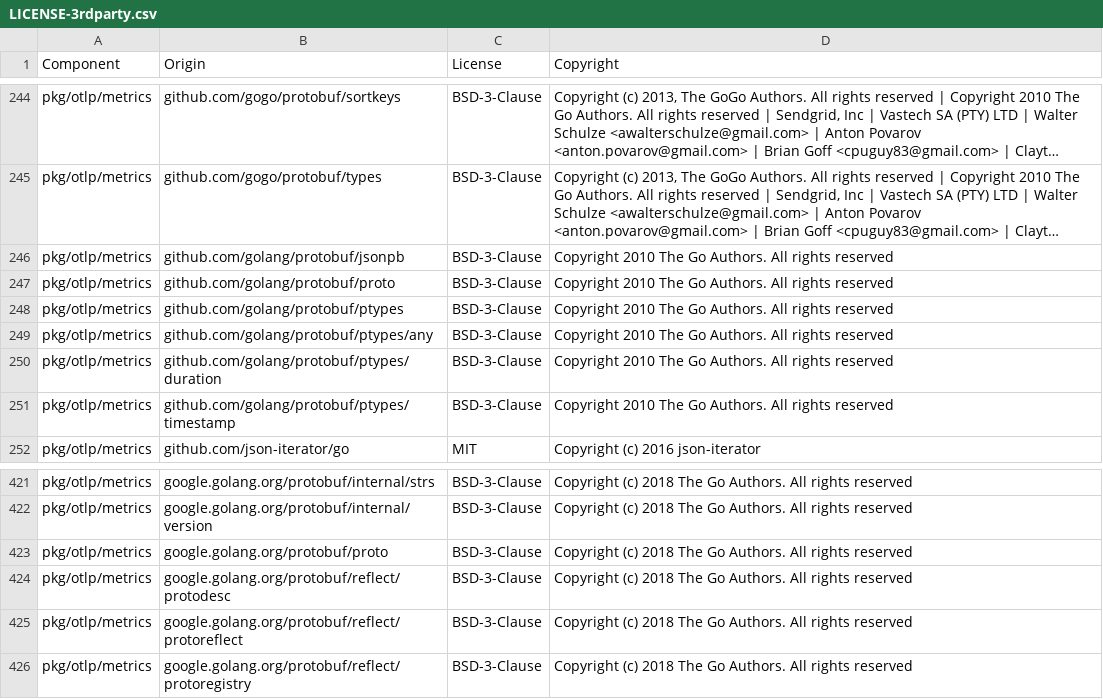
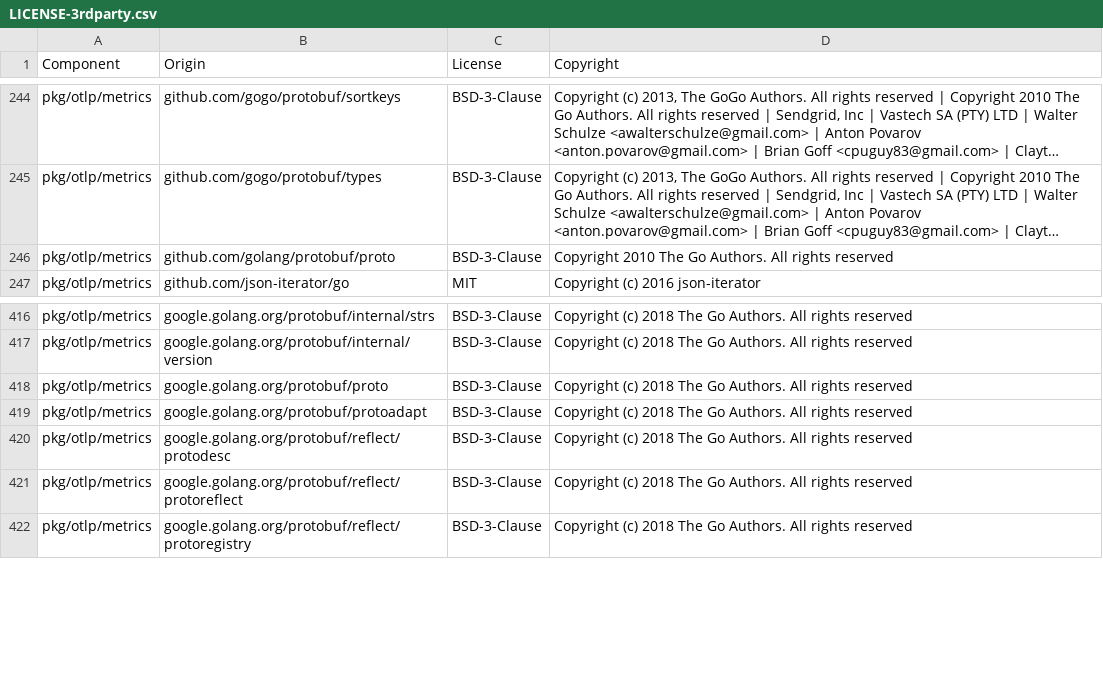
Before and after one commit to DataDog/opentelemetry-mapping-go, a CSV file: LICENSE-3rdparty.csv, drawn as a sheet; only a part is shown, gaps mark what is left out; long unchanged cells end in …; removed rows and columns are numbered as before the commit, all else as after; the diff names each change by its address in the sheet, - before the commit and + after, or states it on an @@ line.

Commit message:
Fix licenses

```diff
--- a/LICENSE-3rdparty.csv
+++ b/LICENSE-3rdparty.csv
-row 246: pkg/otlp/metrics | github.com/golang/protobuf/jsonpb | BSD-3-Clause | Copyright 2010 The Go Authors. All rights reserved
-row 248: pkg/otlp/metrics | github.com/golang/protobuf/ptypes | BSD-3-Clause | Copyright 2010 The Go Authors. All rights reserved
-row 249: pkg/otlp/metrics | github.com/golang/protobuf/ptypes/any | BSD-3-Clause | Copyright 2010 The Go Authors. All rights reserved
-row 250: pkg/otlp/metrics | github.com/golang/protobuf/ptypes/duration | BSD-3-Clause | Copyright 2010 The Go Authors. All rights reserved
-row 251: pkg/otlp/metrics | github.com/golang/protobuf/ptypes/timestamp | BSD-3-Clause | Copyright 2010 The Go Authors. All rights reserved
+row 419: pkg/otlp/metrics | google.golang.org/protobuf/protoadapt | BSD-3-Clause | Copyright (c) 2018 The Go Authors. All rights reserved
```
